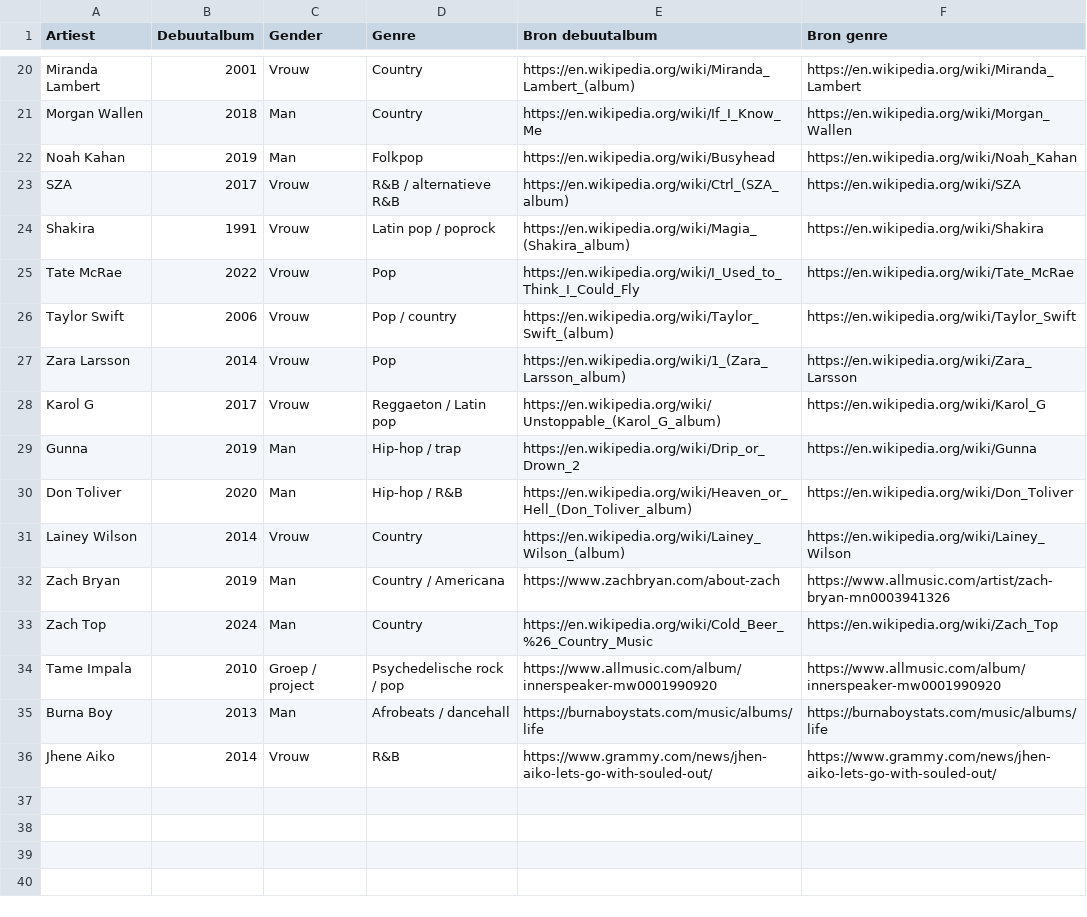
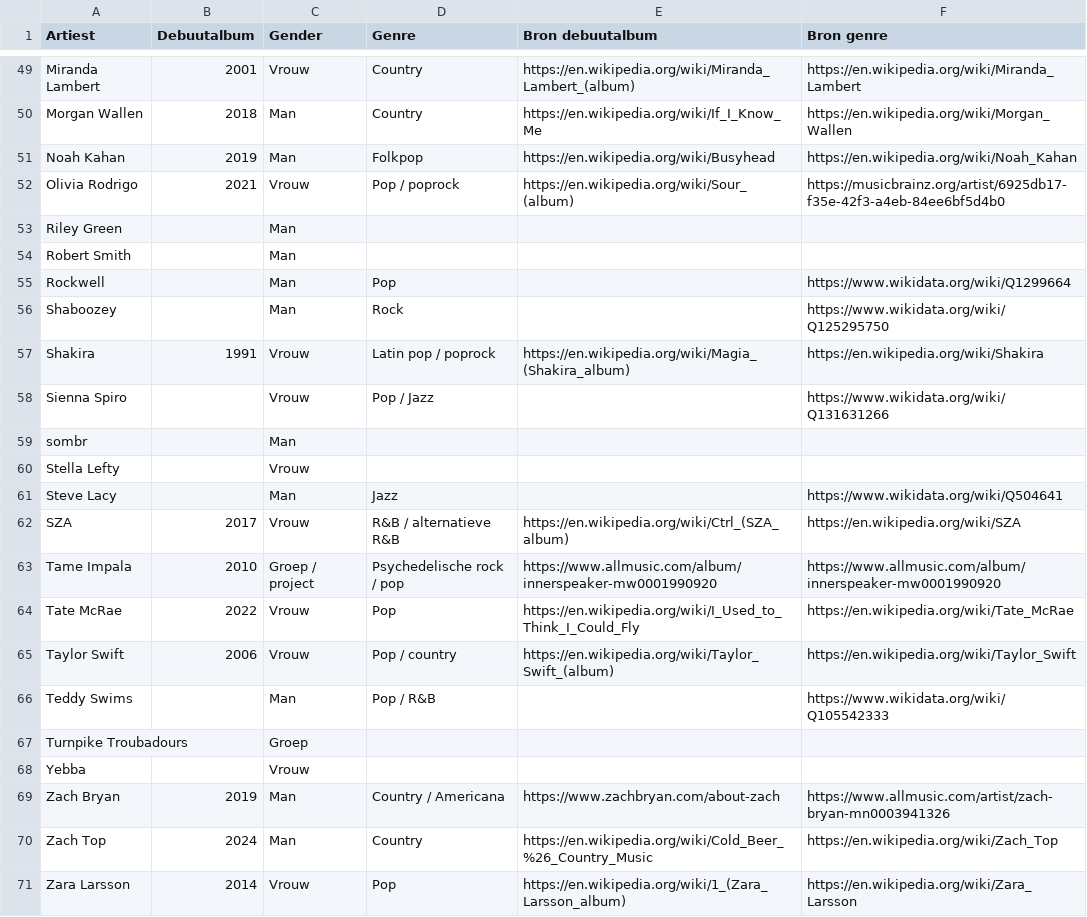
Before and after one commit to seppegoossens99-eng/billboard-hot-100-reversed, a CSV file: billboard_artist_extra.csv, drawn as a sheet; only a part is shown, gaps mark what is left out; the diff covers the shown part only.

```diff
--- a/billboard_artist_extra.csv
+++ b/billboard_artist_extra.csv
@@ -22,15 +51,21 @@ Morgan Wallen,2018,Man,Country,https://en.wikipedia.org/wiki/If_I_Know_Me,https:
 Noah Kahan,2019,Man,Folkpop,https://en.wikipedia.org/wiki/Busyhead,https://en.wikipedia.org/wiki/Noah_Kahan
+Olivia Rodrigo,2021,Vrouw,Pop / poprock,https://en.wikipedia.org/wiki/Sour_(album),https://musicbrainz.org/artist/6925db17-f35e-42f3-a4eb-84ee6bf5d4b0
+Riley Green,,Man,,,
+Robert Smith,,Man,,,
+Rockwell,,Man,Pop,,https://www.wikidata.org/wiki/Q1299664
+Shaboozey,,Man,Rock,,https://www.wikidata.org/wiki/Q125295750
+Shakira,1991,Vrouw,Latin pop / poprock,https://en.wikipedia.org/wiki/Magia_(Shakira_album),https://en.wikipedia.org/wiki/Shakira
+Sienna Spiro,,Vrouw,Pop / Jazz,,https://www.wikidata.org/wiki/Q131631266
+sombr,,Man,,,
+Stella Lefty,,Vrouw,,,
+Steve Lacy,,Man,Jazz,,https://www.wikidata.org/wiki/Q504641
 SZA,2017,Vrouw,R&B / alternatieve R&B,https://en.wikipedia.org/wiki/Ctrl_(SZA_album),https://en.wikipedia.org/wiki/SZA
-Shakira,1991,Vrouw,Latin pop / poprock,https://en.wikipedia.org/wiki/Magia_(Shakira_album),https://en.wikipedia.org/wiki/Shakira
+Tame Impala,2010,Groep / project,Psychedelische rock / pop,https://www.allmusic.com/album/innerspeaker-mw0001990920,https://www.allmusic.com/album/innerspeaker-mw0001990920
 Tate McRae,2022,Vrouw,Pop,https://en.wikipedia.org/wiki/I_Used_to_Think_I_Could_Fly,https://en.wikipedia.org/wiki/Tate_McRae
 Taylor Swift,2006,Vrouw,Pop / country,https://en.wikipedia.org/wiki/Taylor_Swift_(album),https://en.wikipedia.org/wiki/Taylor_Swift
-Zara Larsson,2014,Vrouw,Pop,https://en.wikipedia.org/wiki/1_(Zara_Larsson_album),https://en.wikipedia.org/wiki/Zara_Larsson
-Karol G,2017,Vrouw,Reggaeton / Latin pop,https://en.wikipedia.org/wiki/Unstoppable_(Karol_G_album),https://en.wikipedia.org/wiki/Karol_G
-Gunna,2019,Man,Hip-hop / trap,https://en.wikipedia.org/wiki/Drip_or_Drown_2,https://en.wikipedia.org/wiki/Gunna
-Don Toliver,2020,Man,Hip-hop / R&B,https://en.wikipedia.org/wiki/Heaven_or_Hell_(Don_Toliver_album),https://en.wikipedia.org/wiki/Don_Toliver
-Lainey Wilson,2014,Vrouw,Country,https://en.wikipedia.org/wiki/Lainey_Wilson_(album),https://en.wikipedia.org/wiki/Lainey_Wilson
+Teddy Swims,,Man,Pop / R&B,,https://www.wikidata.org/wiki/Q105542333
+Turnpike Troubadours,,Groep,,,
+Yebba,,Vrouw,,,
 Zach Bryan,2019,Man,Country / Americana,https://www.zachbryan.com/about-zach,https://www.allmusic.com/artist/zach-bryan-mn0003941326
 Zach Top,2024,Man,Country,https://en.wikipedia.org/wiki/Cold_Beer_%26_Country_Music,https://en.wikipedia.org/wiki/Zach_Top
-Tame Impala,2010,Groep / project,Psychedelische rock / pop,https://www.allmusic.com/album/innerspeaker-mw0001990920,https://www.allmusic.com/album/innerspeaker-mw0001990920
-Burna Boy,2013,Man,Afrobeats / dancehall,https://burnaboystats.com/music/albums/life,https://burnaboystats.com/music/albums/life
-Jhene Aiko,2014,Vrouw,R&B,https://www.grammy.com/news/jhen-aiko-lets-go-with-souled-out/,https://www.grammy.com/news/jhen-aiko-lets-go-with-souled-out/
+Zara Larsson,2014,Vrouw,Pop,https://en.wikipedia.org/wiki/1_(Zara_Larsson_album),https://en.wikipedia.org/wiki/Zara_Larsson
```
Also changed, not shown: 24 added rows and 5 moved rows elsewhere in this file, billboard_artist_profiles.csv, 2 other files.
